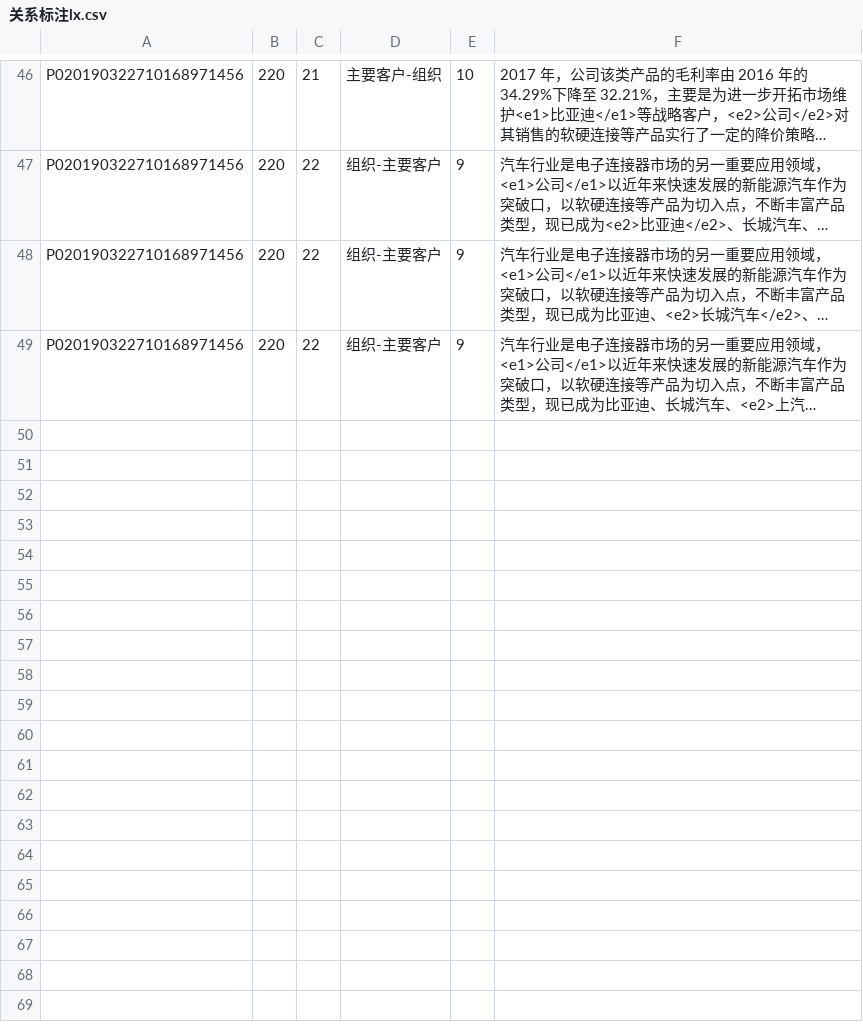
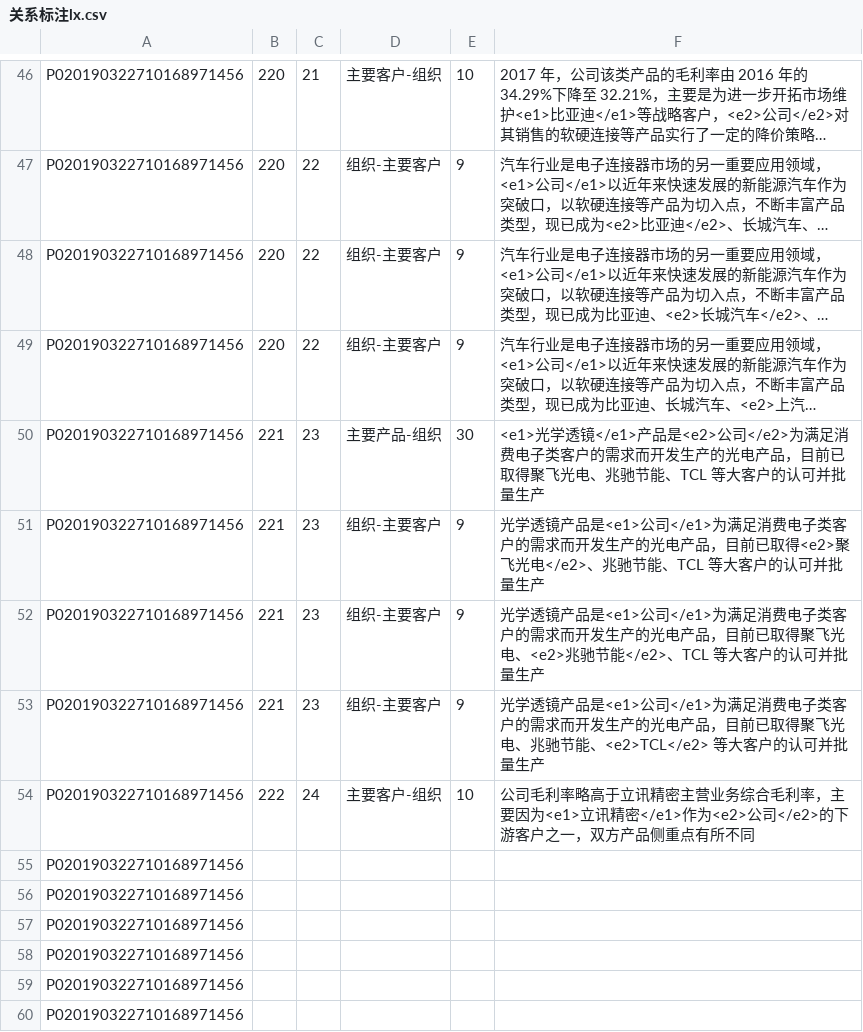
Before and after one commit to lx1374327576/datatag, a CSV file: 20190629/关系标注lx.csv, drawn as a sheet; only a part is shown, gaps mark what is left out; long unchanged cells end in …; the diff names each change by its address in the sheet, - before the commit and + after, or states it on an @@ line.

```diff
--- a/20190629/关系标注lx.csv
+++ b/20190629/关系标注lx.csv
+row 50: P020190322710168971456 | 221 | 23 | 主要产品-组织 | 30 | <e1>光学透镜</e1>产品是<e2>公司</e2>为满足消费电子类客户的需求而开发生产的光电产品，目前已取得聚飞光电、兆驰节能、TCL 等大客户的认可并批量生产
+row 51: P020190322710168971456 | 221 | 23 | 组织-主要客户 | 9 | 光学透镜产品是<e1>公司</e1>为满足消费电子类客户的需求而开发生产的光电产品，目前已取得<e2>聚飞光电</e2>、兆驰节能、TCL 等大客户的认可并批量生产
+row 52: P020190322710168971456 | 221 | 23 | 组织-主要客户 | 9 | 光学透镜产品是<e1>公司</e1>为满足消费电子类客户的需求而开发生产的光电产品，目前已取得聚飞光电、<e2>兆驰节能</e2>、TCL 等大客户的认可并批量生产
+row 53: P020190322710168971456 | 221 | 23 | 组织-主要客户 | 9 | 光学透镜产品是<e1>公司</e1>为满足消费电子类客户的需求而开发生产的光电产品，目前已取得聚飞光电、兆驰节能、<e2>TCL</e2> 等大客户的认可并批量生产
+row 54: P020190322710168971456 | 222 | 24 | 主要客户-组织 | 10 | 公司毛利率略高于立讯精密主营业务综合毛利率，主要因为<e1>立讯精密</e1>作为<e2>公司</e2>的下游客户之一，双方产品侧重点有所不同
+row 55: P020190322710168971456
+row 56: P020190322710168971456
+row 57: P020190322710168971456
+row 58: P020190322710168971456
+row 59: P020190322710168971456
+row 60: P020190322710168971456
```
Also changed, not shown: 20190629/实体标注lx.csv.
